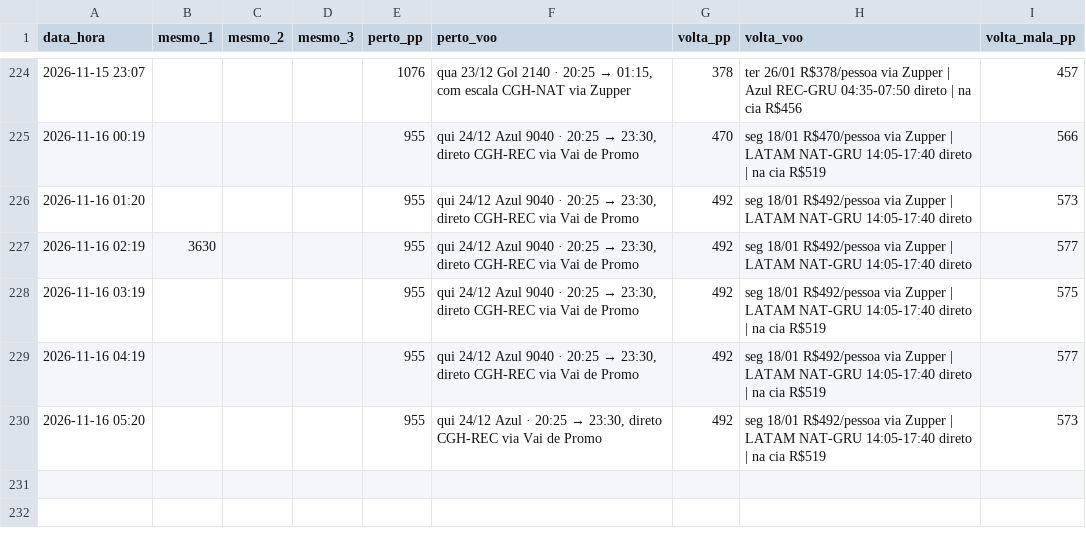
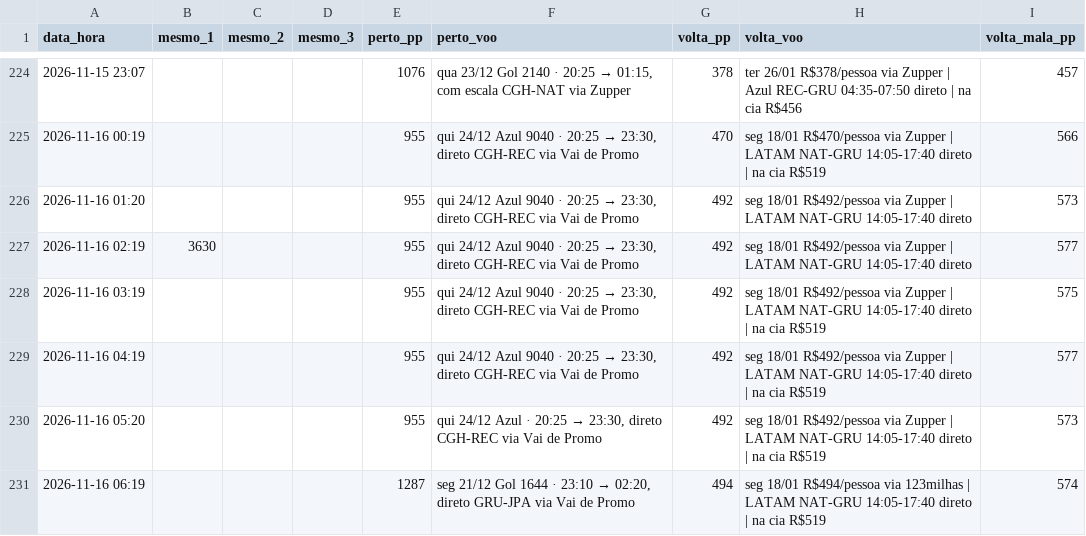
Before and after one commit to hugovfa2017/passagens-monitor, a CSV file: historico.csv, drawn as a sheet; only a part is shown, gaps mark what is left out; the diff names each change by its address in the sheet, - before the commit and + after, or states it on an @@ line.

```diff
--- a/historico.csv
+++ b/historico.csv
+row 231: 2026-11-16 06:19 |  |  |  | 1287 | seg 21/12 Gol 1644 · 23:10 → 02:20, direto GRU-JPA via Vai de Promo | 494 | seg 18/01 R$494/pessoa via 123milhas | LATAM NAT-GRU 14:05-17:40 direto | na cia R$519 | 574
```
Also changed, not shown: 4 other files.
